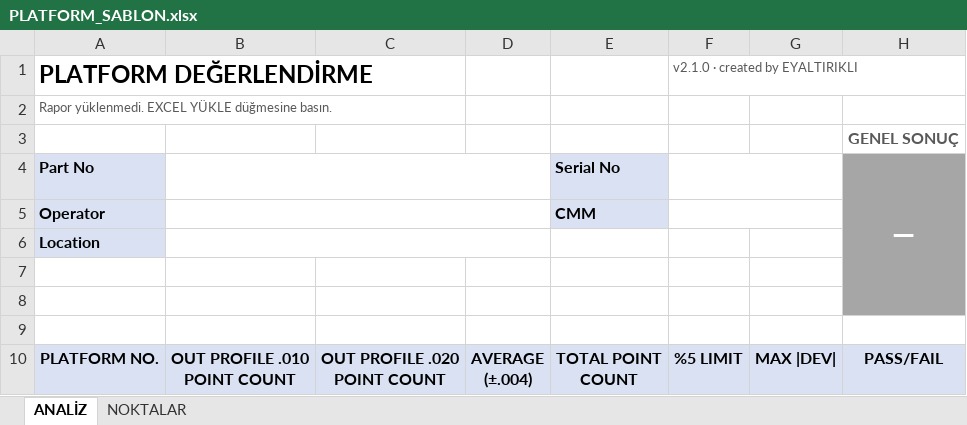
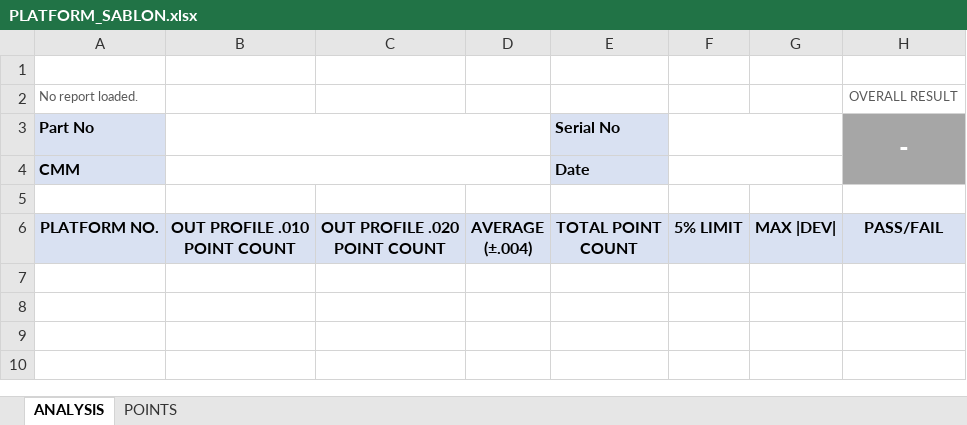
Before and after one commit to EfeYaltirikli/PLATFORM_DEGERLENDIRME_PUBLIC, an Excel workbook: PLATFORM_SABLON.xlsx, sheet ANALYSIS, drawn as a sheet; values as stored, in another font and other column widths than the file's, no borders; removed rows and columns are numbered as before the commit, all else as after; the diff names each change by its address in the sheet, - before the commit and + after, or states it on an @@ line.

```diff
--- a/PLATFORM_SABLON.xlsx (sheet ANALYSIS)
+++ b/PLATFORM_SABLON.xlsx (sheet ANALYSIS)
-sheet tab: ANALİZ
+sheet tab: ANALYSIS
-sheet tab: NOKTALAR
+sheet tab: POINTS
-row 1: PLATFORM DEĞERLENDİRME |  |  |  |  | v2.1.0 · created by EYALTIRIKLI
-row 2: Rapor yüklenmedi. EXCEL YÜKLE düğmesine basın.
-row 3:  |  |  |  |  |  |  | GENEL SONUÇ
-row 4: Part No |  |  |  | Serial No |  |  | —
-row 5: Operator |  |  |  | CMM
-row 6: Location
-H1 fill: #A6A6A6
+H1 fill: none
+row 2: No report loaded. |  |  |  |  |  |  | OVERALL RESULT
+row 3: Part No |  |  |  | Serial No |  |  | -
+row 4: CMM |  |  |  | Date
-H5 fill: #A6A6A6
+H5 fill: none
-row 9: (empty)
-F6: %5 LIMIT
+F6: 5% LIMIT
```
Also changed, not shown: sheet POINTS, PLATFORM_DEGERLENDIRME.xlsm, 4 other files.
